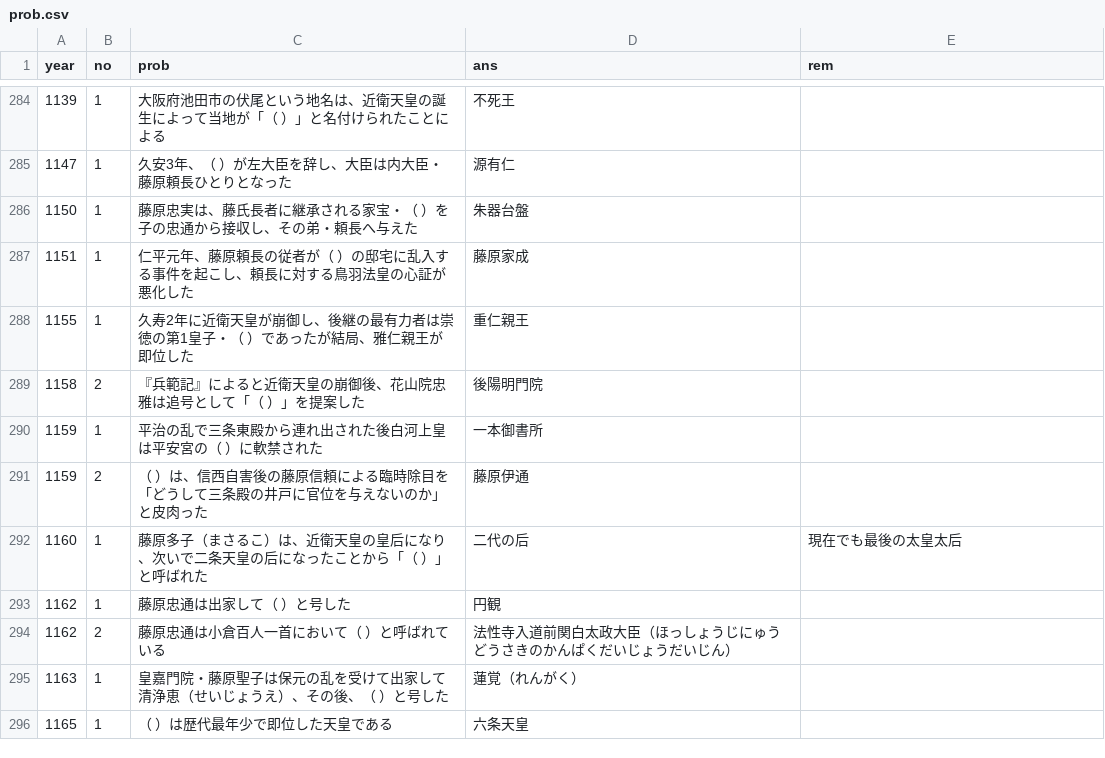
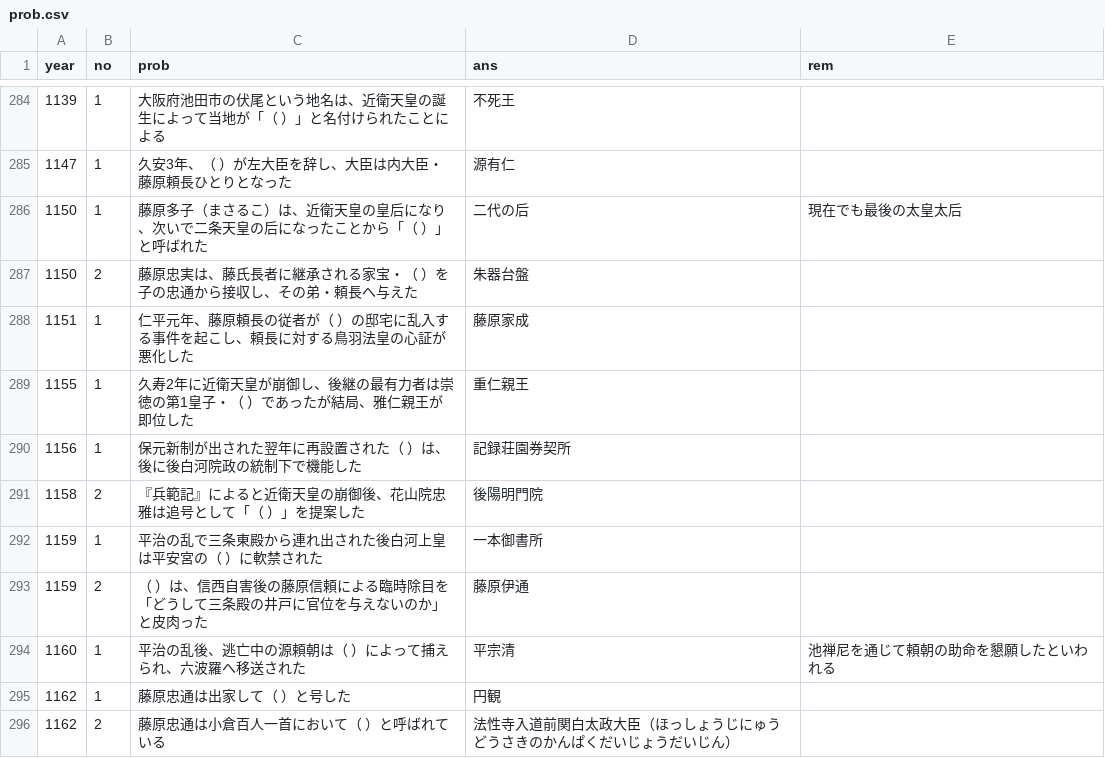
Before and after one commit to michy-59/mons, a CSV file: prob.csv, drawn as a sheet; only a part is shown, gaps mark what is left out; the shorter side is filled out with more unchanged rows.

```diff
--- a/prob.csv
+++ b/prob.csv
@@ -285,5 +285,7 @@ year,no,prob,ans,rem
 1147,1,久安3年、（    ）が左大臣を辞し、大臣は内大臣・藤原頼長ひとりとなった,源有仁,
-1150,1,藤原忠実は、藤氏長者に継承される家宝・（    ）を子の忠通から接収し、その弟・頼長へ与えた,朱器台盤,
+1150,1,藤原多子（まさるこ）は、近衛天皇の皇后になり、次いで二条天皇の后になったことから「（    ）」と呼ばれた,二代の后,現在でも最後の太皇太后
+1150,2,藤原忠実は、藤氏長者に継承される家宝・（    ）を子の忠通から接収し、その弟・頼長へ与えた,朱器台盤,
 1151,1,仁平元年、藤原頼長の従者が（    ）の邸宅に乱入する事件を起こし、頼長に対する鳥羽法皇の心証が悪化した,藤原家成,
 1155,1,久寿2年に近衛天皇が崩御し、後継の最有力者は崇徳の第1皇子・（    ）であったが結局、雅仁親王が即位した,重仁親王,
+1156,1,保元新制が出された翌年に再設置された（    ）は、後に後白河院政の統制下で機能した,記録荘園券契所,
 1158,2,『兵範記』によると近衛天皇の崩御後、花山院忠雅は追号として「（    ）」を提案した,後陽明門院,
@@ -291,3 +293,3 @@ year,no,prob,ans,rem
 1159,2,（    ）は、信西自害後の藤原信頼による臨時除目を「どうして三条殿の井戸に官位を与えないのか」と皮肉った,藤原伊通,
-1160,1,藤原多子（まさるこ）は、近衛天皇の皇后になり、次いで二条天皇の后になったことから「（    ）」と呼ばれた,二代の后,現在でも最後の太皇太后
+1160,1,平治の乱後、逃亡中の源頼朝は（    ）によって捕えられ、六波羅へ移送された,平宗清,池禅尼を通じて頼朝の助命を懇願したといわれる
 1162,1,藤原忠通は出家して（    ）と号した,円観,
```
Also changed, not shown: 1 other file.
